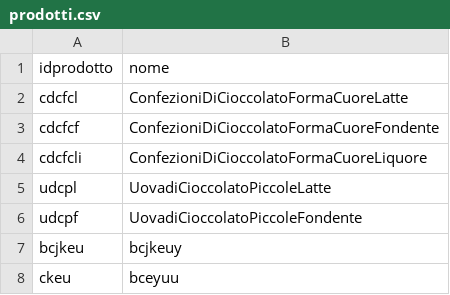
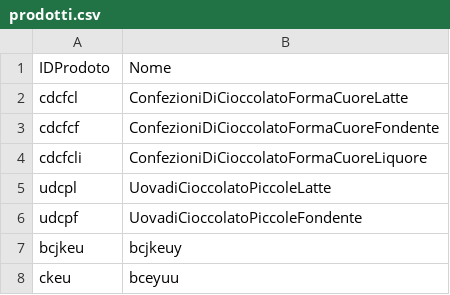
Before and after one commit to GiorgiaMenegoni/Sweet, a CSV file: prodotti.csv, drawn as a sheet.

```diff
--- a/prodotti.csv
+++ b/prodotti.csv
@@ -1,2 +1,2 @@
- idprodotto; nome
+ IDProdoto;Nome;
 cdcfcl;ConfezioniDiCioccolatoFormaCuoreLatte;
```
Also changed, not shown: clienti.csv, ordini.csv, 33 other files.
